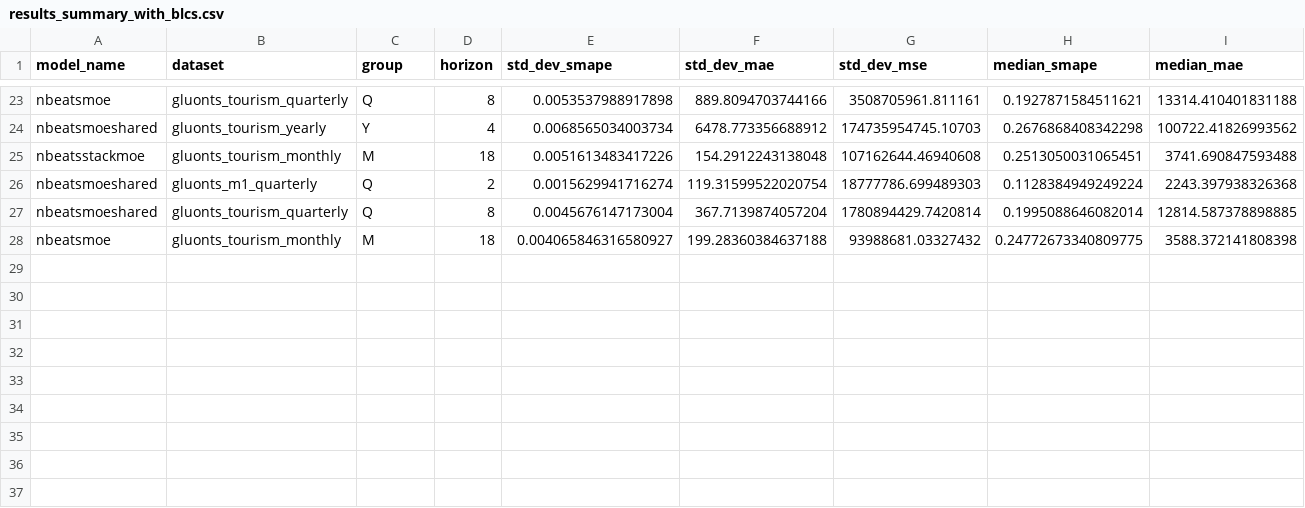
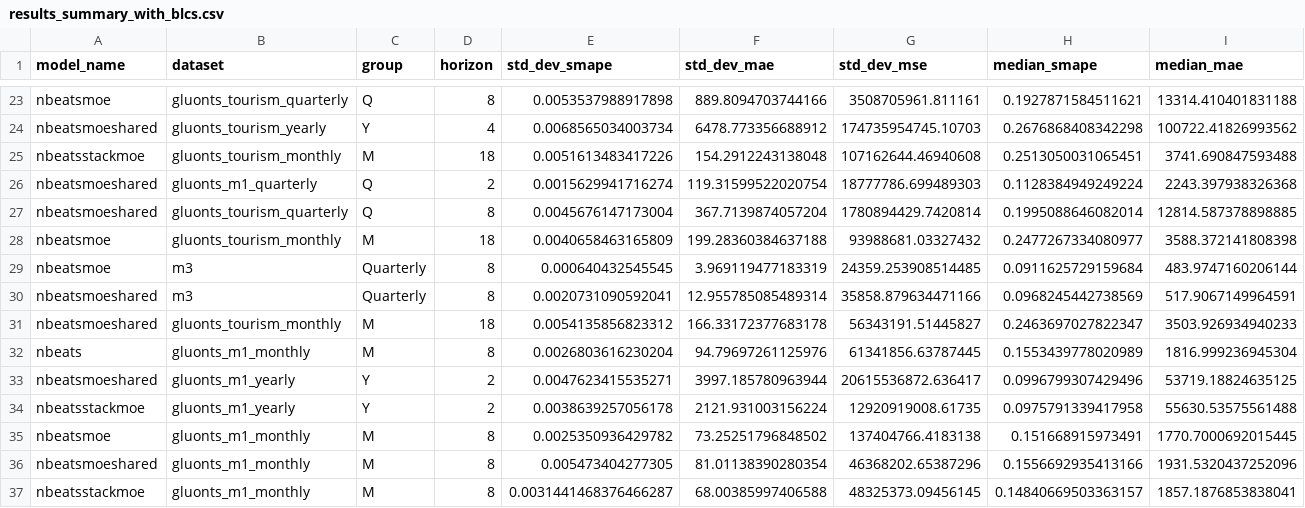
Before and after one commit to zaai-ai/mixture_of_experts_time_series, a CSV file: results_summary_with_blcs.csv, drawn as a sheet; only a part is shown, gaps mark what is left out; rows hold the shown columns only; the diff names each change by its address in the sheet, - before the commit and + after, or states it on an @@ line.

Commit message:
results plots

```diff
--- a/results_summary_with_blcs.csv
+++ b/results_summary_with_blcs.csv
-E28 (std_dev_smape): 0.004065846316580927
+E28 (std_dev_smape): 0.0040658463165809
-H28 (median_smape): 0.24772673340809775
+H28 (median_smape): 0.2477267334080977
+row 29: nbeatsmoe | m3 | Quarterly | 8 | 0.000640432545545 | 3.969119477183319 | 24359.253908514485 | 0.0911625729159684 | 483.9747160206144
+row 30: nbeatsmoeshared | m3 | Quarterly | 8 | 0.0020731090592041 | 12.955785085489314 | 35858.879634471166 | 0.0968245442738569 | 517.9067149964591
+row 31: nbeatsmoeshared | gluonts_tourism_monthly | M | 18 | 0.0054135856823312 | 166.33172377683178 | 56343191.51445827 | 0.2463697027822347 | 3503.926934940233
+row 32: nbeats | gluonts_m1_monthly | M | 8 | 0.0026803616230204 | 94.79697261125976 | 61341856.63787445 | 0.1553439778020989 | 1816.999236945304
+row 33: nbeatsmoeshared | gluonts_m1_yearly | Y | 2 | 0.0047623415535271 | 3997.185780963944 | 20615536872.636417 | 0.0996799307429496 | 53719.18824635125
+row 34: nbeatsstackmoe | gluonts_m1_yearly | Y | 2 | 0.0038639257056178 | 2121.931003156224 | 12920919008.61735 | 0.0975791339417958 | 55630.53575561488
+row 35: nbeatsmoe | gluonts_m1_monthly | M | 8 | 0.0025350936429782 | 73.25251796848502 | 137404766.4183138 | 0.151668915973491 | 1770.7000692015445
+row 36: nbeatsmoeshared | gluonts_m1_monthly | M | 8 | 0.005473404277305 | 81.01138390280354 | 46368202.65387296 | 0.1556692935413166 | 1931.5320437252096
+row 37: nbeatsstackmoe | gluonts_m1_monthly | M | 8 | 0.0031441468376466287 | 68.00385997406588 | 48325373.09456145 | 0.14840669503363157 | 1857.1876853838041
```
Also changed, not shown: 5 other files.
